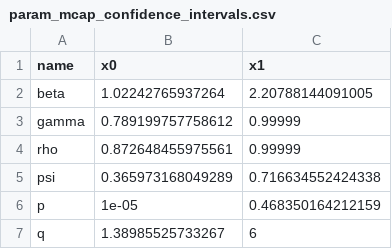
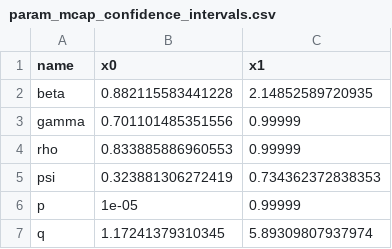
Before and after one commit to colabobio/mumps-harvard-models, a CSV file: intervention/output_opt/param_mcap_confidence_intervals.csv, drawn as a sheet.

```diff
--- a/intervention/output_opt/param_mcap_confidence_intervals.csv
+++ b/intervention/output_opt/param_mcap_confidence_intervals.csv
@@ -1,7 +1,7 @@
 "name","x0","x1"
-"beta","1.02242765937264","2.20788144091005"
-"gamma","0.789199757758612","0.99999"
-"rho","0.872648455975561","0.99999"
-"psi","0.365973168049289","0.716634552424338"
-"p","1e-05","0.468350164212159"
-"q","1.38985525733267","6"
+"beta","0.882115583441228","2.14852589720935"
+"gamma","0.701101485351556","0.99999"
+"rho","0.833885886960553","0.99999"
+"psi","0.323881306272419","0.734362372838353"
+"p","1e-05","0.99999"
+"q","1.17241379310345","5.89309807937974"
```
Also changed, not shown: intervention/output_opt/param_mle_global_search.csv, intervention/output_opt/param_opt_estimates.csv, 27 other files.
